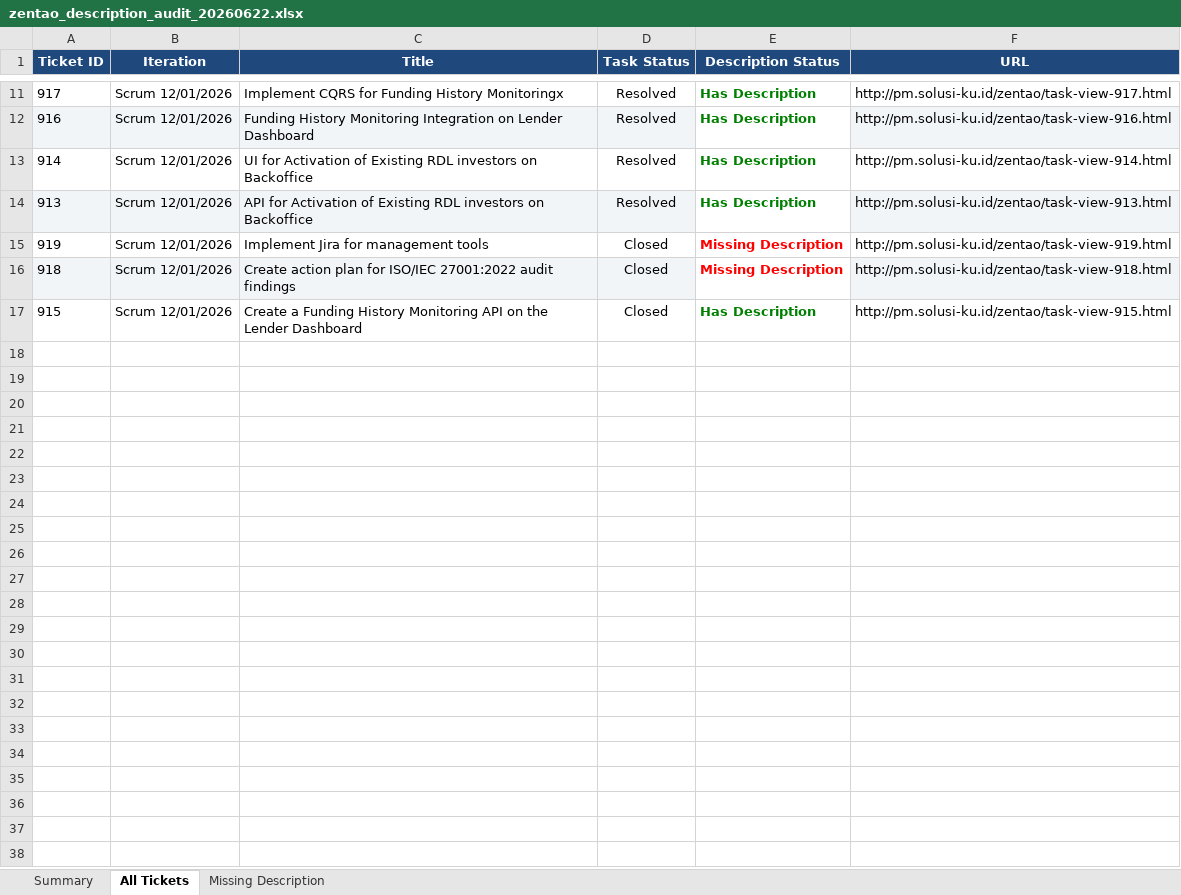
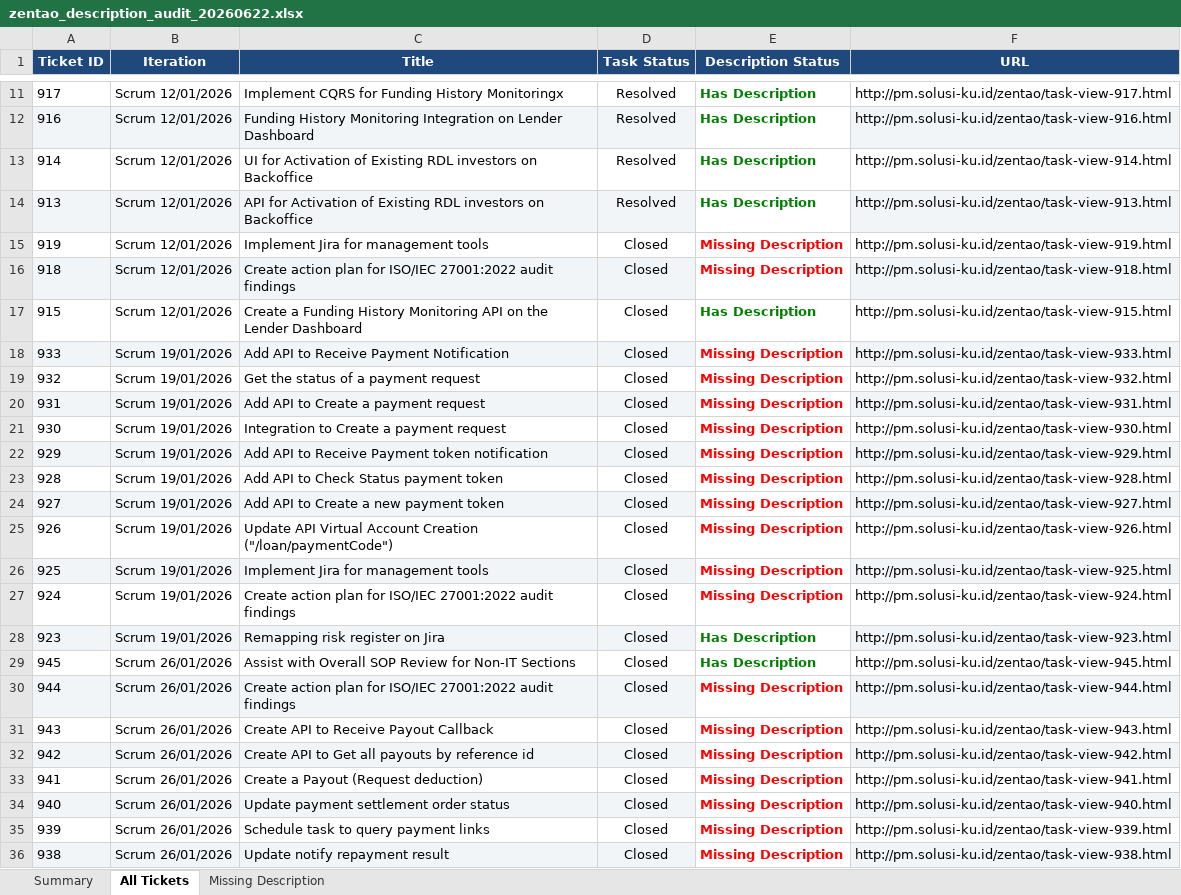
Before and after one commit to dystianen/bot-crawler-zentao, an Excel workbook: zentao_description_audit_20260622.xlsx, sheet All Tickets, drawn as a sheet; only a part is shown, gaps mark what is left out; values as stored, in another font and other column widths than the file's, no borders; the diff covers the shown part only; the diff names each change by its address in the sheet, - before the commit and + after, or states it on an @@ line.

Commit message:
fix: description checked

```diff
--- a/zentao_description_audit_20260622.xlsx (sheet All Tickets)
+++ b/zentao_description_audit_20260622.xlsx (sheet All Tickets)
+row 18: 933 | Scrum 19/01/2026 | Add API to Receive Payment Notification | Closed | Missing Description | http://pm.solusi-ku.id/zentao/task-view-933.html
+row 19: 932 | Scrum 19/01/2026 | Get the status of a payment request | Closed | Missing Description | http://pm.solusi-ku.id/zentao/task-view-932.html
+row 20: 931 | Scrum 19/01/2026 | Add API to Create a payment request | Closed | Missing Description | http://pm.solusi-ku.id/zentao/task-view-931.html
+row 21: 930 | Scrum 19/01/2026 | Integration to Create a payment request | Closed | Missing Description | http://pm.solusi-ku.id/zentao/task-view-930.html
+row 22: 929 | Scrum 19/01/2026 | Add API to Receive Payment token notification | Closed | Missing Description | http://pm.solusi-ku.id/zentao/task-view-929.html
+row 23: 928 | Scrum 19/01/2026 | Add API to Check Status payment token | Closed | Missing Description | http://pm.solusi-ku.id/zentao/task-view-928.html
+row 24: 927 | Scrum 19/01/2026 | Add API to Create a new payment token | Closed | Missing Description | http://pm.solusi-ku.id/zentao/task-view-927.html
+row 25: 926 | Scrum 19/01/2026 | Update API Virtual Account Creation ("/loan/paymentCode") | Closed | Missing Description | http://pm.solusi-ku.id/zentao/task-view-926.html
+row 26: 925 | Scrum 19/01/2026 | Implement Jira for management tools | Closed | Missing Description | http://pm.solusi-ku.id/zentao/task-view-925.html
+row 27: 924 | Scrum 19/01/2026 | Create action plan for ISO/IEC 27001:2022 audit findings | Closed | Missing Description | http://pm.solusi-ku.id/zentao/task-view-924.html
+row 28: 923 | Scrum 19/01/2026 | Remapping risk register on Jira | Closed | Has Description | http://pm.solusi-ku.id/zentao/task-view-923.html
+row 29: 945 | Scrum 26/01/2026 | Assist with Overall SOP Review for Non-IT Sections | Closed | Has Description | http://pm.solusi-ku.id/zentao/task-view-945.html
+row 30: 944 | Scrum 26/01/2026 | Create action plan for ISO/IEC 27001:2022 audit findings | Closed | Missing Description | http://pm.solusi-ku.id/zentao/task-view-944.html
+row 31: 943 | Scrum 26/01/2026 | Create API to Receive Payout Callback | Closed | Missing Description | http://pm.solusi-ku.id/zentao/task-view-943.html
+row 32: 942 | Scrum 26/01/2026 | Create API to Get all payouts by reference id | Closed | Missing Description | http://pm.solusi-ku.id/zentao/task-view-942.html
+row 33: 941 | Scrum 26/01/2026 | Create a Payout (Request deduction) | Closed | Missing Description | http://pm.solusi-ku.id/zentao/task-view-941.html
+row 34: 940 | Scrum 26/01/2026 | Update payment settlement order status | Closed | Missing Description | http://pm.solusi-ku.id/zentao/task-view-940.html
+row 35: 939 | Scrum 26/01/2026 | Schedule task to query payment links | Closed | Missing Description | http://pm.solusi-ku.id/zentao/task-view-939.html
+row 36: 938 | Scrum 26/01/2026 | Update notify repayment result | Closed | Missing Description | http://pm.solusi-ku.id/zentao/task-view-938.html
```
Also changed, not shown: 176 added rows elsewhere in this sheet, sheet Missing Description, sheet Summary, 1 other file.
